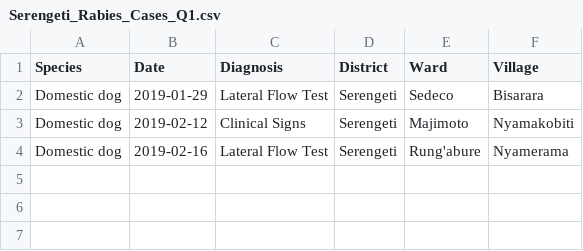
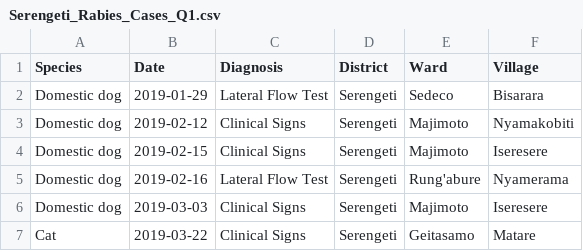
Before and after one commit to RabiesResearch/Serengeti_Review, a CSV file: output/Serengeti_Rabies_Cases_Q1.csv, drawn as a sheet.

```diff
--- a/output/Serengeti_Rabies_Cases_Q1.csv
+++ b/output/Serengeti_Rabies_Cases_Q1.csv
@@ -3,2 +3,5 @@
 "Domestic dog",2019-02-12,"Clinical Signs","Serengeti","Majimoto","Nyamakobiti"
+"Domestic dog",2019-02-15,"Clinical Signs","Serengeti","Majimoto","Iseresere"
 "Domestic dog",2019-02-16,"Lateral Flow Test","Serengeti","Rung'abure","Nyamerama"
+"Domestic dog",2019-03-03,"Clinical Signs","Serengeti","Majimoto","Iseresere"
+"Cat",2019-03-22,"Clinical Signs","Serengeti","Geitasamo","Matare"
```
Also changed, not shown: output/Serengeti_Rabies_Exposures_Q1.csv, output/Serengeti_animal_Rabies_Incidence.csv, 26 other files.
